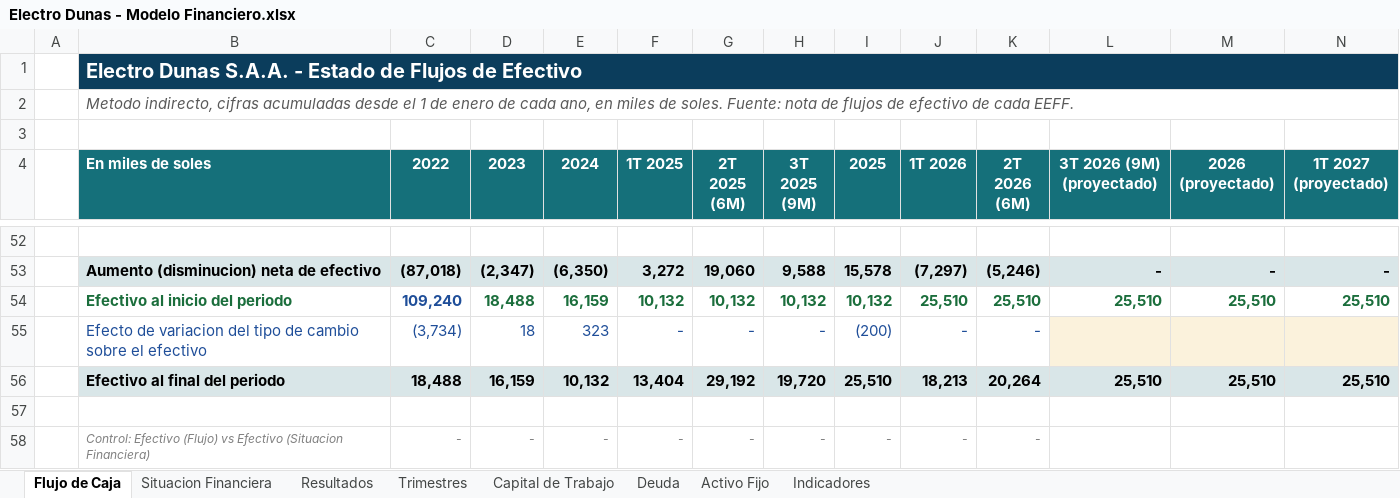
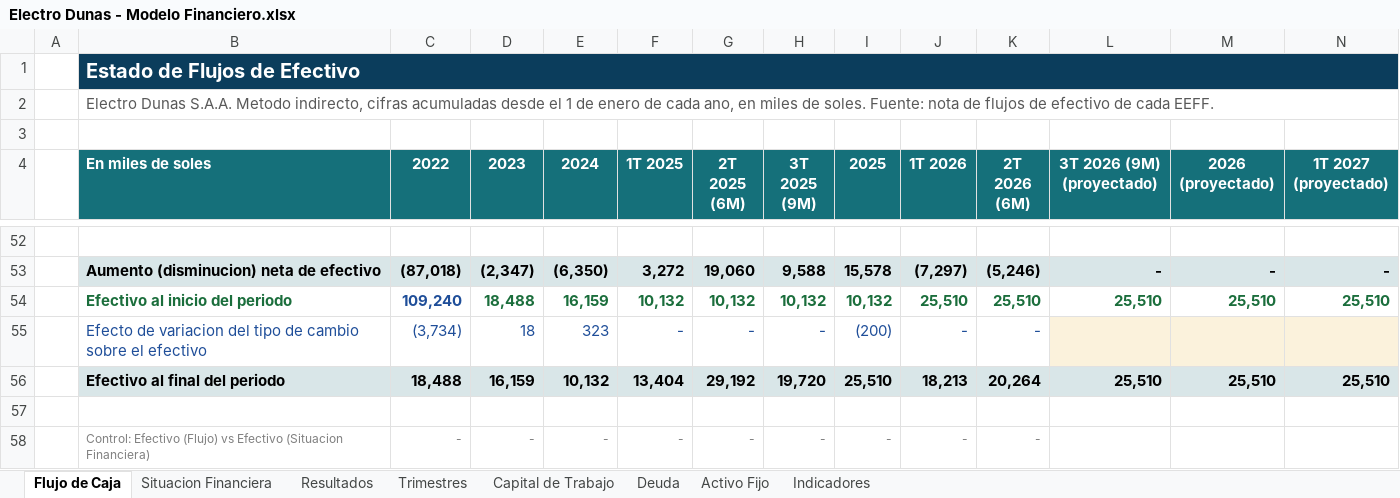
Before and after one commit to francopao/nuevos_codes, an Excel workbook: Electro Dunas - Modelo Financiero.xlsx, sheet Flujo de Caja, drawn as a sheet; only a part is shown, gaps mark what is left out; values as stored, in another font and other column widths than the file's, no borders; the diff names each change by its address in the sheet, - before the commit and + after, or states it on an @@ line.

```diff
--- a/Electro Dunas - Modelo Financiero.xlsx (sheet Flujo de Caja)
+++ b/Electro Dunas - Modelo Financiero.xlsx (sheet Flujo de Caja)
-B1 (En miles de soles): Electro Dunas S.A.A. - Estado de Flujos de Efectivo
+B1 (En miles de soles): Estado de Flujos de Efectivo
-B2 (En miles de soles): Metodo indirecto,…
+B2 (En miles de soles): Electro Dunas S.A.A. Metodo indirecto,…
-B2 italic: on
+B2 italic: off
-B58:K58 italic: on
+B58:K58 italic: off
```
Also changed, not shown: sheet Activo Fijo, sheet Deuda, sheet Trimestres, sheet Capital de Trabajo, sheet Resultados, sheet Situacion Financiera, 1 more sheet.
